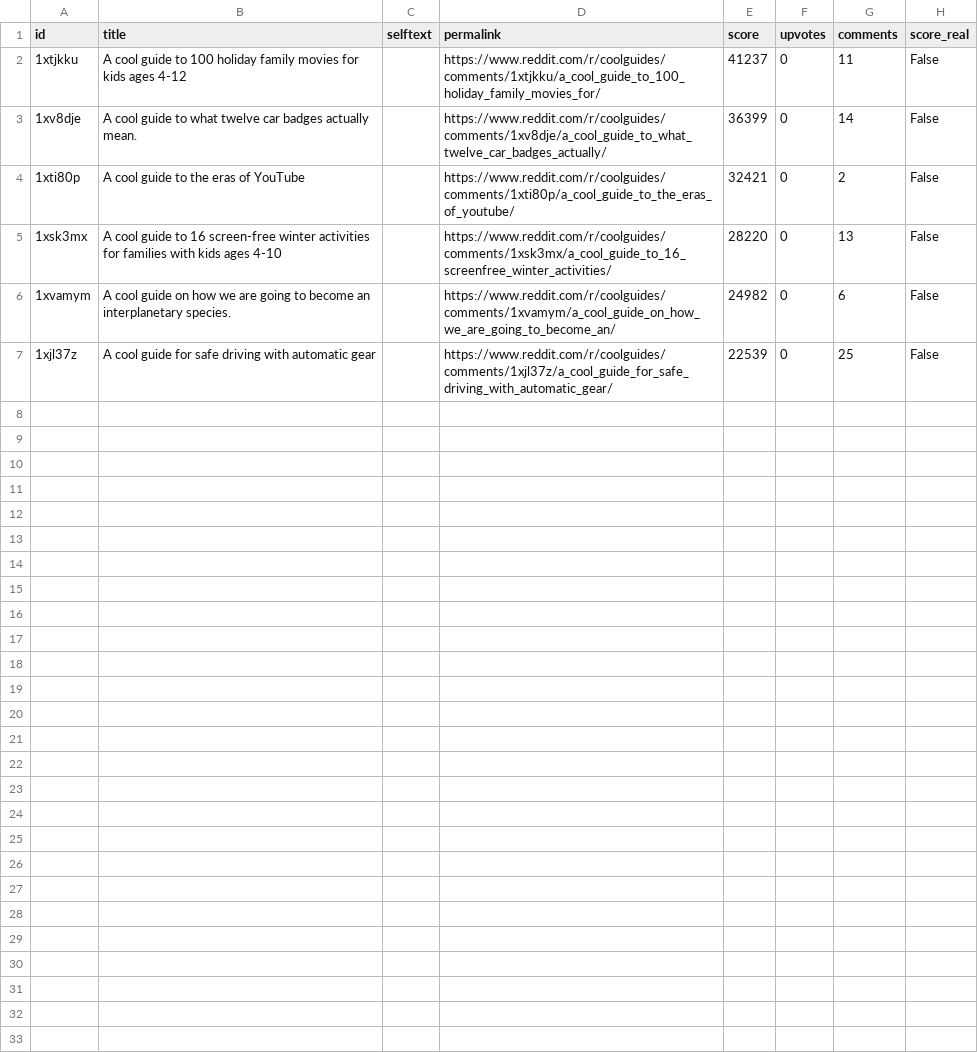
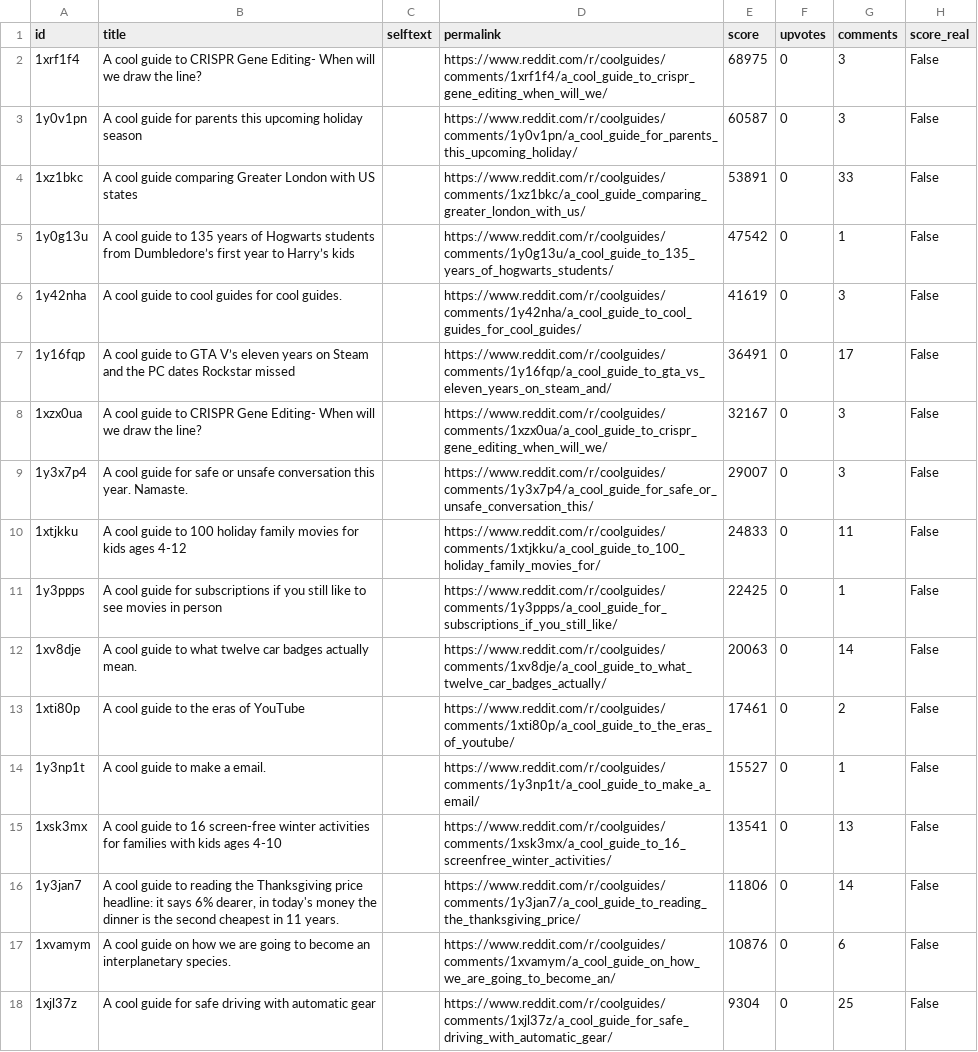
Before and after one commit to jalalchowdhury1/reddit-scraper, a CSV file: data/r_coolguides/posts.csv, drawn as a sheet.

Commit message:
Reddit via Mac browser: 26 files

```diff
--- a/data/r_coolguides/posts.csv
+++ b/data/r_coolguides/posts.csv
@@ -1,7 +1,18 @@
 id,title,selftext,permalink,score,upvotes,comments,score_real
-1xtjkku,A cool guide to 100 holiday family movies for kids ages 4-12,,https://www.reddit.com/r/coolguides/comments/1xtjkku/a_cool_guide_to_100_holiday_family_movies_for/,41237,0,11,False
-1xv8dje,A cool guide to what twelve car badges actually mean.,,https://www.reddit.com/r/coolguides/comments/1xv8dje/a_cool_guide_to_what_twelve_car_badges_actually/,36399,0,14,False
-1xti80p,A cool guide to the eras of YouTube,,https://www.reddit.com/r/coolguides/comments/1xti80p/a_cool_guide_to_the_eras_of_youtube/,32421,0,2,False
-1xsk3mx,A cool guide to 16 screen-free winter activities for families with kids ages 4-10,,https://www.reddit.com/r/coolguides/comments/1xsk3mx/a_cool_guide_to_16_screenfree_winter_activities/,28220,0,13,False
-1xvamym,A cool guide on how we are going to become an interplanetary species.,,https://www.reddit.com/r/coolguides/comments/1xvamym/a_cool_guide_on_how_we_are_going_to_become_an/,24982,0,6,False
-1xjl37z,A cool guide for safe driving with automatic gear,,https://www.reddit.com/r/coolguides/comments/1xjl37z/a_cool_guide_for_safe_driving_with_automatic_gear/,22539,0,25,False
+1xrf1f4,A cool guide to CRISPR Gene Editing- When will we draw the line?,,https://www.reddit.com/r/coolguides/comments/1xrf1f4/a_cool_guide_to_crispr_gene_editing_when_will_we/,68975,0,3,False
+1y0v1pn,A cool guide for parents this upcoming holiday season,,https://www.reddit.com/r/coolguides/comments/1y0v1pn/a_cool_guide_for_parents_this_upcoming_holiday/,60587,0,3,False
+1xz1bkc,A cool guide comparing Greater London with US states,,https://www.reddit.com/r/coolguides/comments/1xz1bkc/a_cool_guide_comparing_greater_london_with_us/,53891,0,33,False
+1y0g13u,A cool guide to 135 years of Hogwarts students from Dumbledore’s first year to Harry’s kids,,https://www.reddit.com/r/coolguides/comments/1y0g13u/a_cool_guide_to_135_years_of_hogwarts_students/,47542,0,1,False
+1y42nha,A cool guide to cool guides for cool guides.,,https://www.reddit.com/r/coolguides/comments/1y42nha/a_cool_guide_to_cool_guides_for_cool_guides/,41619,0,3,False
+1y16fqp,A cool guide to GTA V’s eleven years on Steam and the PC dates Rockstar missed,,https://www.reddit.com/r/coolguides/comments/1y16fqp/a_cool_guide_to_gta_vs_eleven_years_on_steam_and/,36491,0,17,False
+1xzx0ua,A cool guide to CRISPR Gene Editing- When will we draw the line?,,https://www.reddit.com/r/coolguides/comments/1xzx0ua/a_cool_guide_to_crispr_gene_editing_when_will_we/,32167,0,3,False
+1y3x7p4,A cool guide for safe or unsafe conversation this year. Namaste.,,https://www.reddit.com/r/coolguides/comments/1y3x7p4/a_cool_guide_for_safe_or_unsafe_conversation_this/,29007,0,3,False
+1xtjkku,A cool guide to 100 holiday family movies for kids ages 4-12,,https://www.reddit.com/r/coolguides/comments/1xtjkku/a_cool_guide_to_100_holiday_family_movies_for/,24833,0,11,False
+1y3ppps,A cool guide for subscriptions if you still like to see movies in person,,https://www.reddit.com/r/coolguides/comments/1y3ppps/a_cool_guide_for_subscriptions_if_you_still_like/,22425,0,1,False
+1xv8dje,A cool guide to what twelve car badges actually mean.,,https://www.reddit.com/r/coolguides/comments/1xv8dje/a_cool_guide_to_what_twelve_car_badges_actually/,20063,0,14,False
+1xti80p,A cool guide to the eras of YouTube,,https://www.reddit.com/r/coolguides/comments/1xti80p/a_cool_guide_to_the_eras_of_youtube/,17461,0,2,False
+1y3np1t,A cool guide to make a email.,,https://www.reddit.com/r/coolguides/comments/1y3np1t/a_cool_guide_to_make_a_email/,15527,0,1,False
+1xsk3mx,A cool guide to 16 screen-free winter activities for families with kids ages 4-10,,https://www.reddit.com/r/coolguides/comments/1xsk3mx/a_cool_guide_to_16_screenfree_winter_activities/,13541,0,13,False
+1y3jan7,"A cool guide to reading the Thanksgiving price headline: it says 6% dearer, in today's money the dinner is the second cheapest in 11 years.",,https://www.reddit.com/r/coolguides/comments/1y3jan7/a_cool_guide_to_reading_the_thanksgiving_price/,11806,0,14,False
+1xvamym,A cool guide on how we are going to become an interplanetary species.,,https://www.reddit.com/r/coolguides/comments/1xvamym/a_cool_guide_on_how_we_are_going_to_become_an/,10876,0,6,False
+1xjl37z,A cool guide for safe driving with automatic gear,,https://www.reddit.com/r/coolguides/comments/1xjl37z/a_cool_guide_for_safe_driving_with_automatic_gear/,9304,0,25,False
```
Also changed, not shown: data/r_PersonalFinance/posts.csv, data/r_Productivity/posts.csv, 23 other files.
